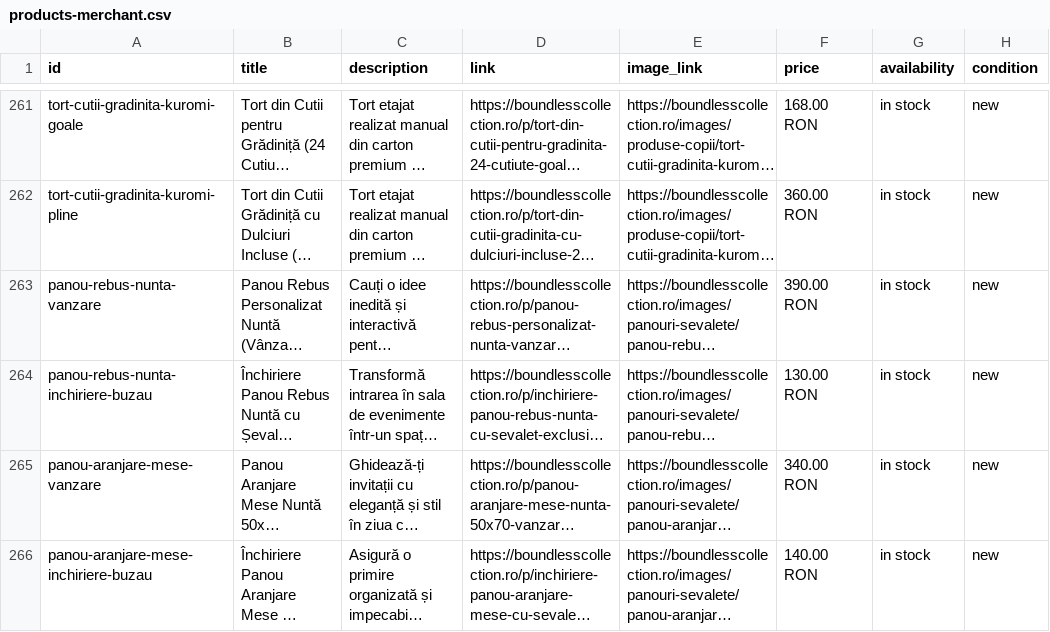
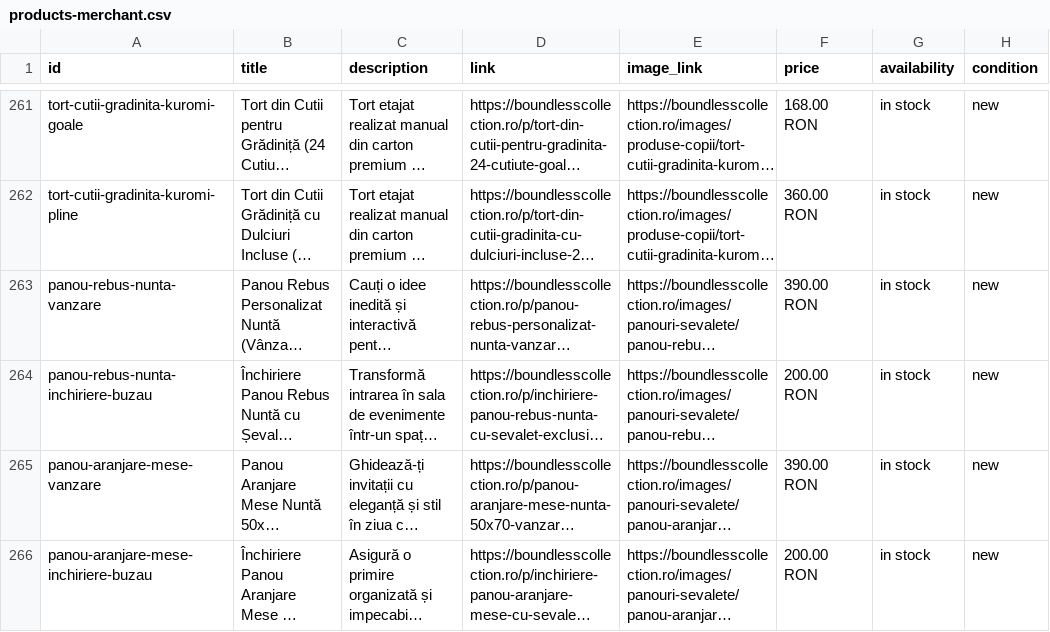
Before and after one commit to ionitadelia2-hub/boundlesscollection-site, a CSV file: public/feeds/products-merchant.csv, drawn as a sheet; only a part is shown, gaps mark what is left out; long unchanged cells end in …; the diff names each change by its address in the sheet, - before the commit and + after, or states it on an @@ line.

```diff
--- a/public/feeds/products-merchant.csv
+++ b/public/feeds/products-merchant.csv
-F264 (price): 130.00 RON
+F264 (price): 200.00 RON
-F265 (price): 340.00 RON
+F265 (price): 390.00 RON
-F266 (price): 140.00 RON
+F266 (price): 200.00 RON
```
Also changed, not shown: content/products.csv, public/content/products.csv, 5 other files.
